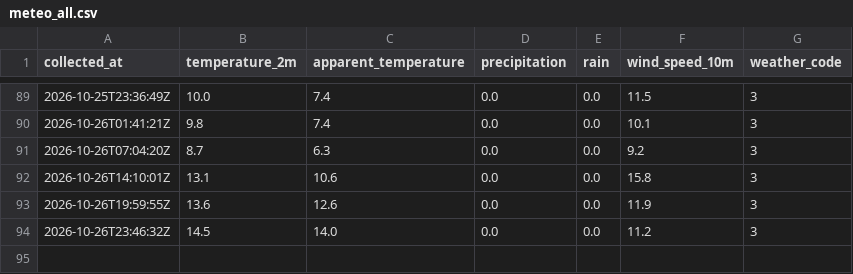
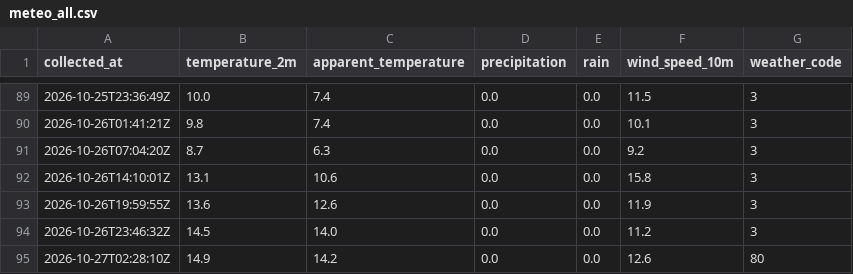
Before and after one commit to vinzgnn/velib-dataiku, a CSV file: data/meteo_all.csv, drawn as a sheet; only a part is shown, gaps mark what is left out; the diff names each change by its address in the sheet, - before the commit and + after, or states it on an @@ line.

Commit message:
Collecte 2026-10-27 02:28 UTC

```diff
--- a/data/meteo_all.csv
+++ b/data/meteo_all.csv
+row 95: 2026-10-27T02:28:10Z | 14.9 | 14.2 | 0.0 | 0.0 | 12.6 | 80
```
Also changed, not shown: 3 other files.
